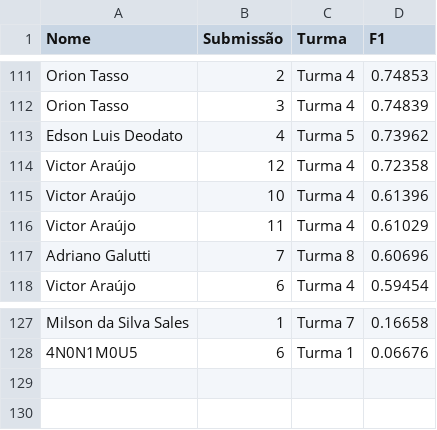
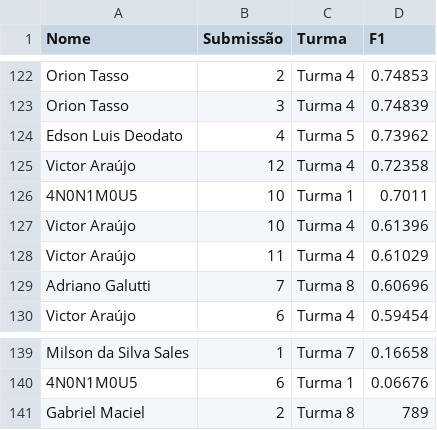
Before and after one commit to gitflai/ranking, a CSV file: 4compMLflai.csv, drawn as a sheet; only a part is shown, gaps mark what is left out; the diff covers the shown part only; the diff names each change by its address in the sheet, - before the commit and + after, or states it on an @@ line.

```diff
--- a/4compMLflai.csv
+++ b/4compMLflai.csv
+row 126: 4N0N1M0U5 | 10 | Turma 1 | 0.7011
+row 141: Gabriel Maciel | 2 | Turma 8 | 789
```
Also changed, not shown: 12 added rows and 1 removed row elsewhere in this file, 4compMLflairank.csv.
